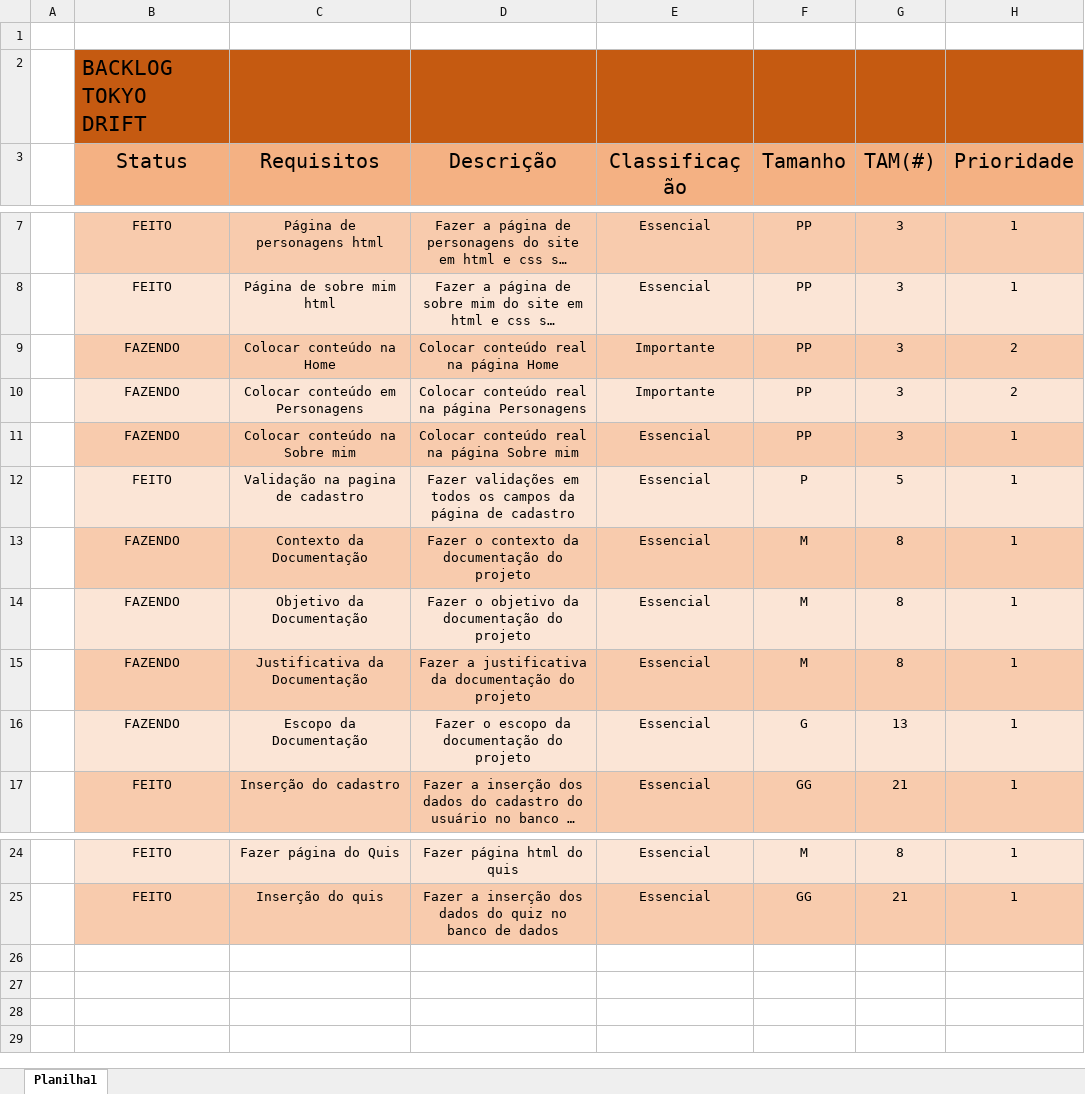
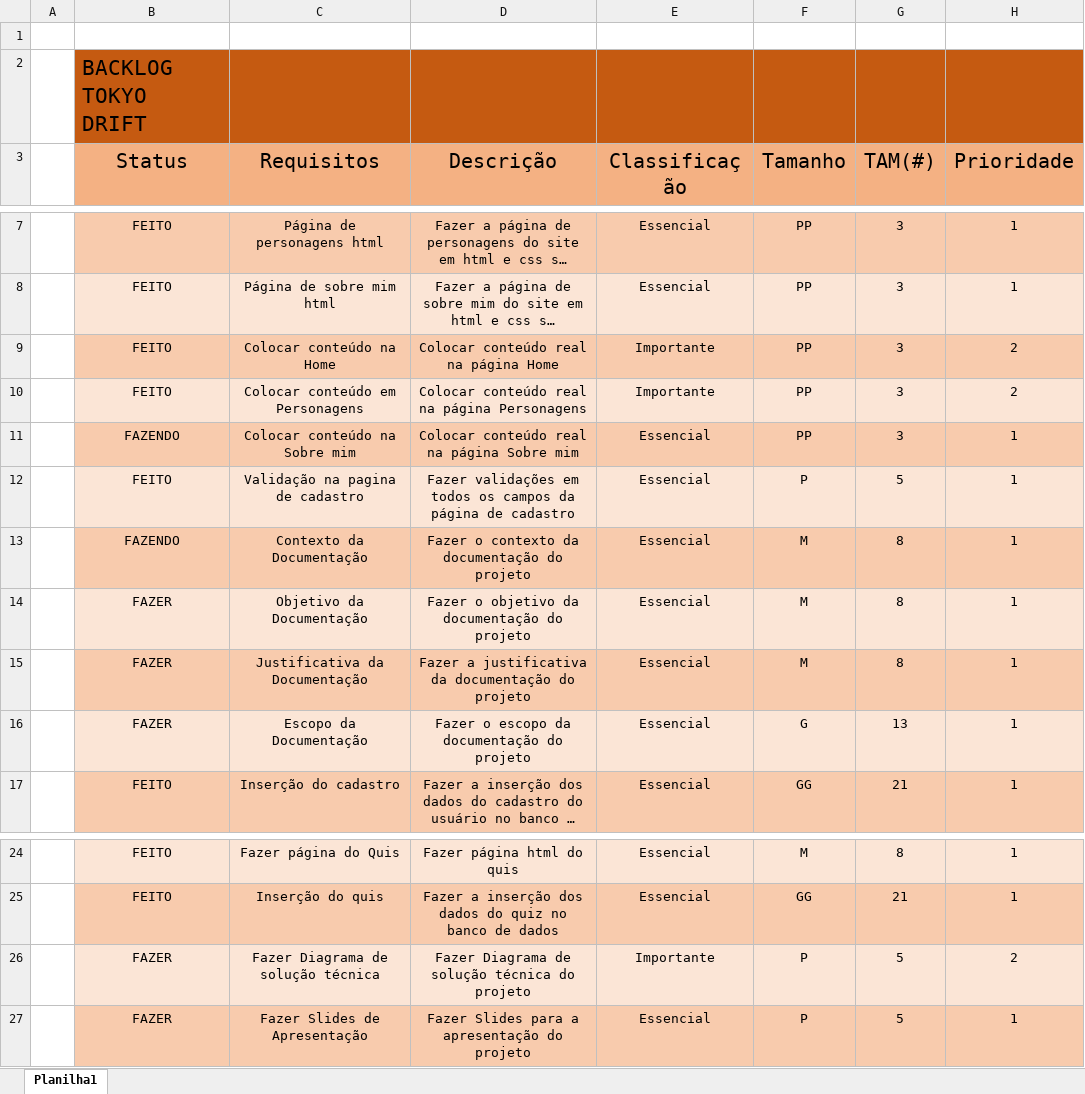
Before and after one commit to JoaoStipanic/Site-Tokyo-Drift, an Excel workbook: docs/Backlog.xlsx, sheet Planilha1, drawn as a sheet; only a part is shown, gaps mark what is left out; long unchanged cells end in …; values as stored, in another font and other column widths than the file's, no borders; the diff names each change by its address in the sheet, - before the commit and + after, or states it on an @@ line.

Commit message:
Atualizando BackLog

```diff
--- a/docs/Backlog.xlsx (sheet Planilha1)
+++ b/docs/Backlog.xlsx (sheet Planilha1)
-B9:B10 (Status): FAZENDO
+B9:B10 (Status): FEITO
-B14:B16 (Status): FAZENDO
+B14:B16 (Status): FAZER
+row 26:  | FAZER | Fazer Diagrama de solução técnica | Fazer Diagrama de solução técnica do projeto | Importante | P | 5 | 2
+row 27:  | FAZER | Fazer Slides de Apresentação | Fazer Slides para a apresentação do projeto | Essencial | P | 5 | 1
```
